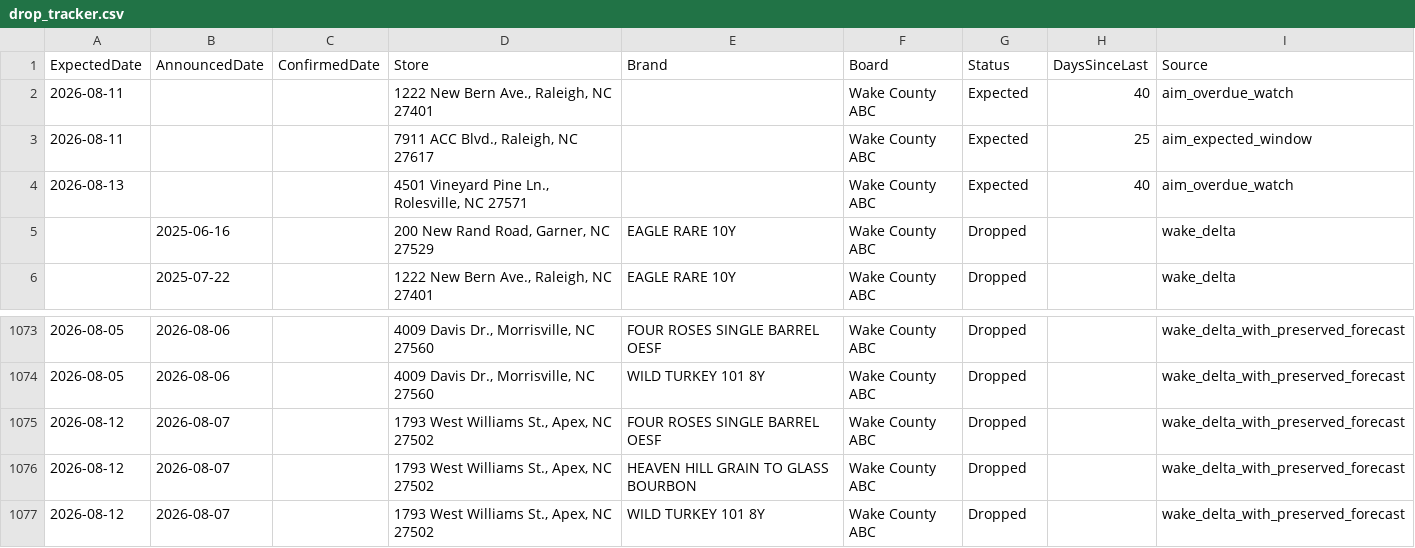
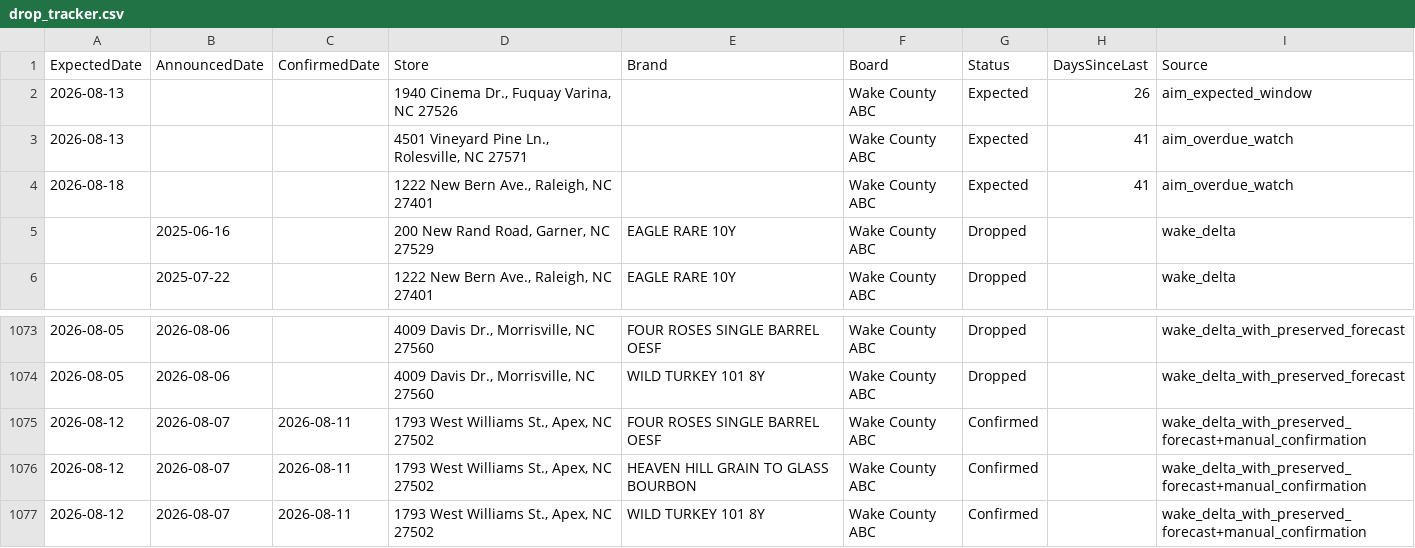
Before and after one commit to bourbonhunter/bourbon-pourcast-frontend, a CSV file: drop_tracker.csv, drawn as a sheet; only a part is shown, gaps mark what is left out.

```diff
--- a/drop_tracker.csv
+++ b/drop_tracker.csv
@@ -1,5 +1,5 @@
 ExpectedDate,AnnouncedDate,ConfirmedDate,Store,Brand,Board,Status,DaysSinceLast,Source
-2026-08-11,,,"1222 New Bern Ave., Raleigh, NC 27401",,Wake County ABC,Expected,40,aim_overdue_watch
-2026-08-11,,,"7911 ACC Blvd., Raleigh, NC 27617",,Wake County ABC,Expected,25,aim_expected_window
-2026-08-13,,,"4501 Vineyard Pine Ln., Rolesville, NC 27571",,Wake County ABC,Expected,40,aim_overdue_watch
+2026-08-13,,,"1940 Cinema Dr., Fuquay Varina, NC 27526",,Wake County ABC,Expected,26,aim_expected_window
+2026-08-13,,,"4501 Vineyard Pine Ln., Rolesville, NC 27571",,Wake County ABC,Expected,41,aim_overdue_watch
+2026-08-18,,,"1222 New Bern Ave., Raleigh, NC 27401",,Wake County ABC,Expected,41,aim_overdue_watch
 ,2025-06-16,,"200 New Rand Road, Garner, NC 27529",EAGLE RARE 10Y,Wake County ABC,Dropped,,wake_delta
@@ -1074,4 +1074,4 @@ ExpectedDate,AnnouncedDate,ConfirmedDate,Store,Brand,Board,Status,DaysSinceLast,
 2026-08-05,2026-08-06,,"4009 Davis Dr., Morrisville, NC 27560",WILD TURKEY 101 8Y,Wake County ABC,Dropped,,wake_delta_with_preserved_forecast
-2026-08-12,2026-08-07,,"1793 West Williams St., Apex, NC 27502",FOUR ROSES SINGLE BARREL OESF,Wake County ABC,Dropped,,wake_delta_with_preserved_forecast
-2026-08-12,2026-08-07,,"1793 West Williams St., Apex, NC 27502",HEAVEN HILL GRAIN TO GLASS BOURBON,Wake County ABC,Dropped,,wake_delta_with_preserved_forecast
-2026-08-12,2026-08-07,,"1793 West Williams St., Apex, NC 27502",WILD TURKEY 101 8Y,Wake County ABC,Dropped,,wake_delta_with_preserved_forecast
+2026-08-12,2026-08-07,2026-08-11,"1793 West Williams St., Apex, NC 27502",FOUR ROSES SINGLE BARREL OESF,Wake County ABC,Confirmed,,wake_delta_with_preserved_forecast+manual_confirmation
+2026-08-12,2026-08-07,2026-08-11,"1793 West Williams St., Apex, NC 27502",HEAVEN HILL GRAIN TO GLASS BOURBON,Wake County ABC,Confirmed,,wake_delta_with_preserved_forecast+manual_confirmation
+2026-08-12,2026-08-07,2026-08-11,"1793 West Williams St., Apex, NC 27502",WILD TURKEY 101 8Y,Wake County ABC,Confirmed,,wake_delta_with_preserved_forecast+manual_confirmation
```
Also changed, not shown: 5 other files.
